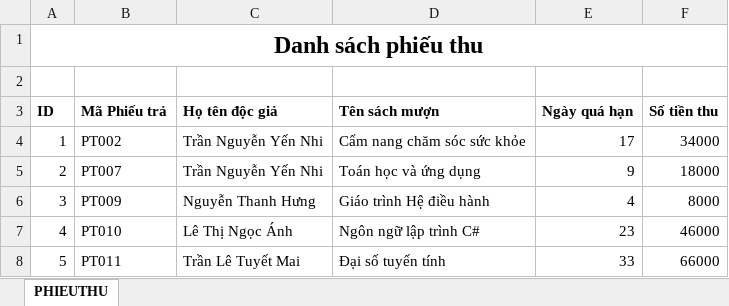
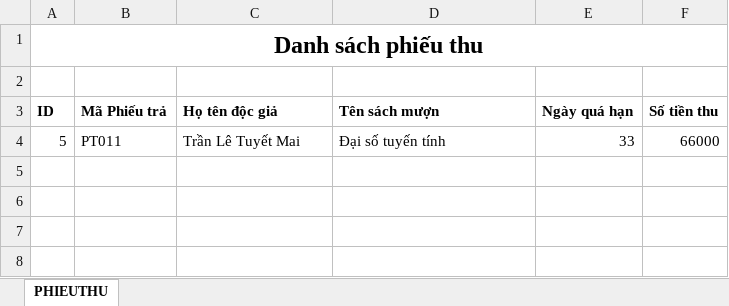
Before and after one commit to HatakaCder/SE104.O24---Library-Management-App, an Excel workbook: PHIEUTHULIST.xlsx, sheet PHIEUTHU, drawn as a sheet; values as stored, in another font and other column widths than the file's, no borders; the diff names each change by its address in the sheet, - before the commit and + after, or states it on an @@ line.

Commit message:
New PHIEUTHU export method

```diff
--- a/PHIEUTHULIST.xlsx (sheet PHIEUTHU)
+++ b/PHIEUTHULIST.xlsx (sheet PHIEUTHU)
-row 4: 1 | PT002 | Trần Nguyễn Yến Nhi | Cẩm nang chăm sóc sức khỏe | 17 | 34000
-row 5: 2 | PT007 | Trần Nguyễn Yến Nhi | Toán học và ứng dụng | 9 | 18000
-row 6: 3 | PT009 | Nguyễn Thanh Hưng | Giáo trình Hệ điều hành | 4 | 8000
-row 7: 4 | PT010 | Lê Thị Ngọc Ánh | Ngôn ngữ lập trình C# | 23 | 46000
```
Also changed, not shown: 25 other files.
